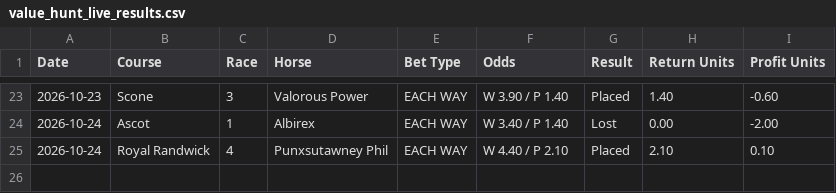
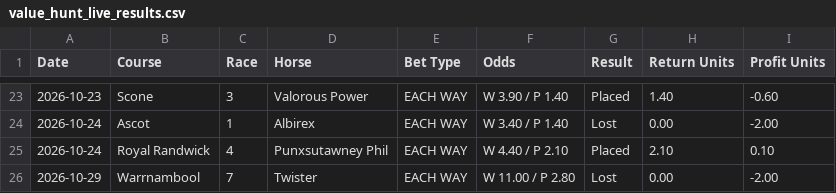
Before and after one commit to puntingiq/puntingiq-site, a CSV file: reports/latest/value_hunt_live_results.csv, drawn as a sheet; only a part is shown, gaps mark what is left out.

```diff
--- a/reports/latest/value_hunt_live_results.csv
+++ b/reports/latest/value_hunt_live_results.csv
@@ -25 +25,2 @@ Date,Course,Race,Horse,Bet Type,Odds,Result,Return Units,Profit Units
 2026-10-24,Royal Randwick,4,Punxsutawney Phil,EACH WAY,W 4.40 / P 2.10,Placed,2.10,0.10
+2026-10-29,Warrnambool,7,Twister,EACH WAY,W 11.00 / P 2.80,Lost,0.00,-2.00
```
Also changed, not shown: reports/latest/system_bets_live_results.csv, reports/latest/value_edge_live_results.csv, 25 other files.
